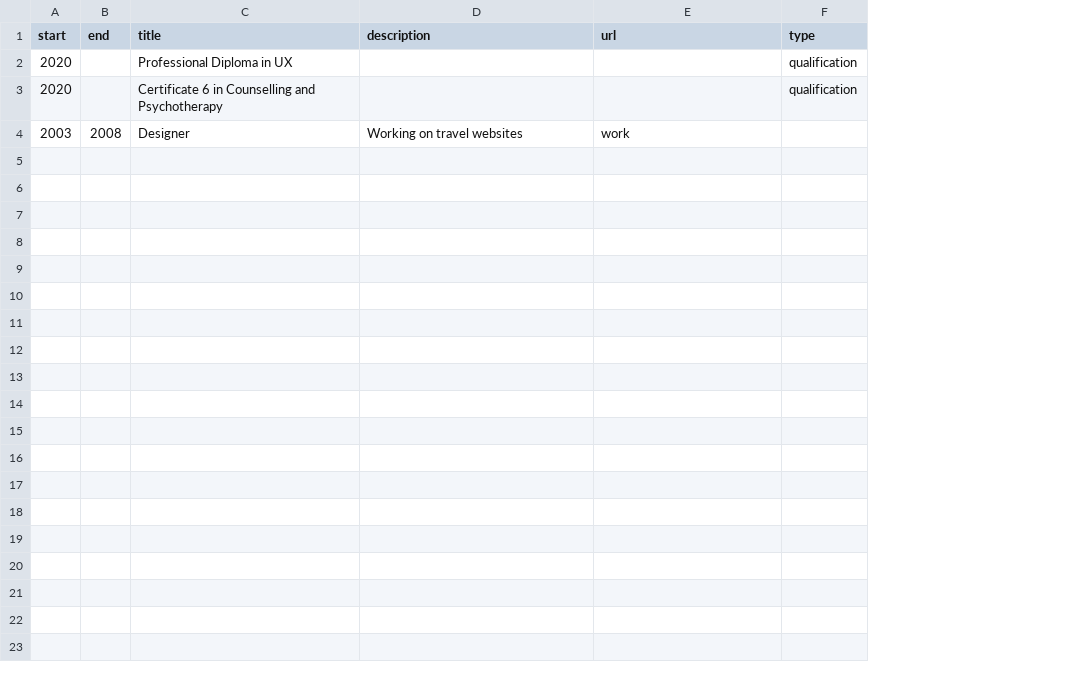
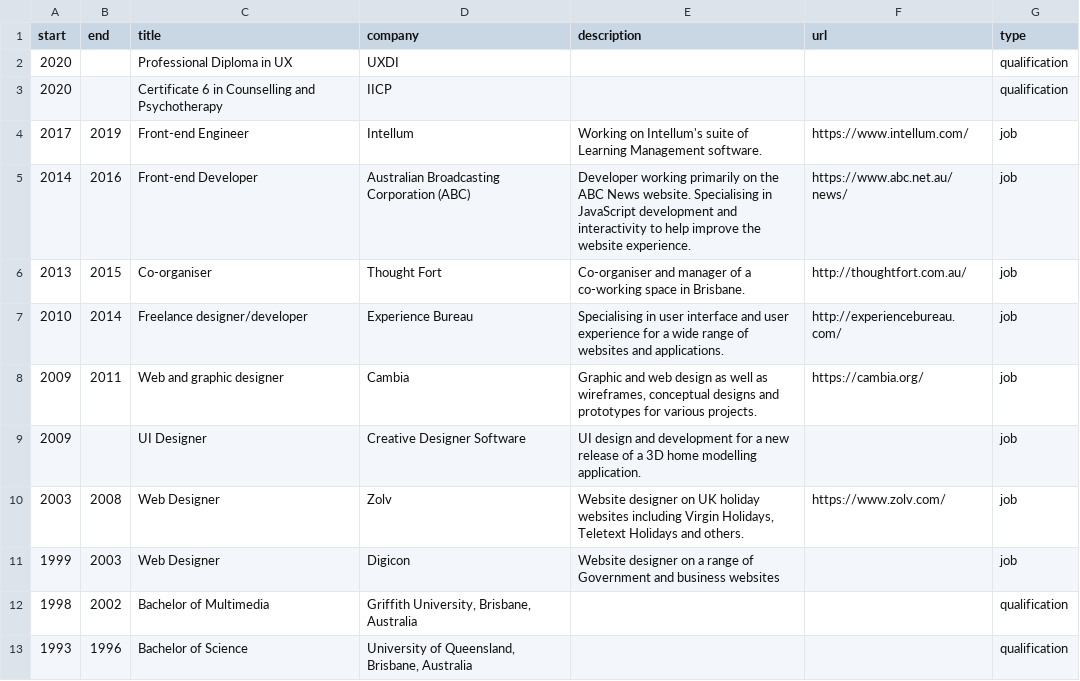
Before and after one commit to peterchappell/peterchappell.github.io, a CSV file: src/content/experience/experience.csv, drawn as a sheet; addresses are those after the commit; the diff names each change by its address in the sheet, - before the commit and + after, or states it on an @@ line.

Commit message:
Content for intro and experience.

```diff
--- a/src/content/experience/experience.csv
+++ b/src/content/experience/experience.csv
+column D (company), rows 2-3: UXDI | IICP; row 10: Zolv
+row 4: 2017 | 2019 | Front-end Engineer | Intellum | Working on Intellum's suite of Learning Management software. | https://www.intellum.com/ | job
+row 5: 2014 | 2016 | Front-end Developer | Australian Broadcasting Corporation (ABC) | Developer working primarily on the ABC News website. Specialising in JavaScript development and interactivity to help improve the website experience. | https://www.abc.net.au/news/ | job
+row 6: 2013 | 2015 | Co-organiser | Thought Fort | Co-organiser and manager of a co-working space in Brisbane. | http://thoughtfort.com.au/ | job
+row 7: 2010 | 2014 | Freelance designer/developer | Experience Bureau | Specialising in user interface and user experience for a wide range of websites and applications. | http://experiencebureau.com/ | job
+row 8: 2009 | 2011 | Web and graphic designer | Cambia | Graphic and web design as well as wireframes, conceptual designs and prototypes for various projects. | https://cambia.org/ | job
+row 9: 2009 |  | UI Designer | Creative Designer Software | UI design and development for a new release of a 3D home modelling application. |  | job
-C10 (title): Designer
+C10 (title): Web Designer
-E10 (description): Working on travel websites
+E10 (description): Website designer on UK holiday websites including Virgin Holidays, Teletext Holidays and others.
-F10 (url): work
+F10 (url): https://www.zolv.com/
-G10 (type): (empty)
+G10 (type): job
+row 11: 1999 | 2003 | Web Designer | Digicon | Website designer on a range of Government and business websites |  | job
+row 12: 1998 | 2002 | Bachelor of Multimedia | Griffith University, Brisbane, Australia |  |  | qualification
+row 13: 1993 | 1996 | Bachelor of Science | University of Queensland, Brisbane, Australia |  |  | qualification
```
Also changed, not shown: 9 other files.
